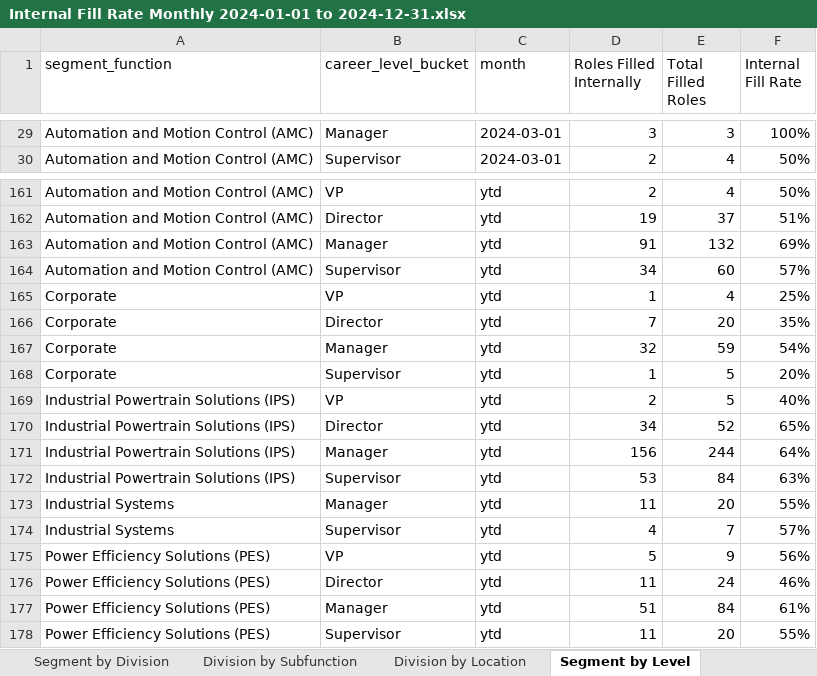
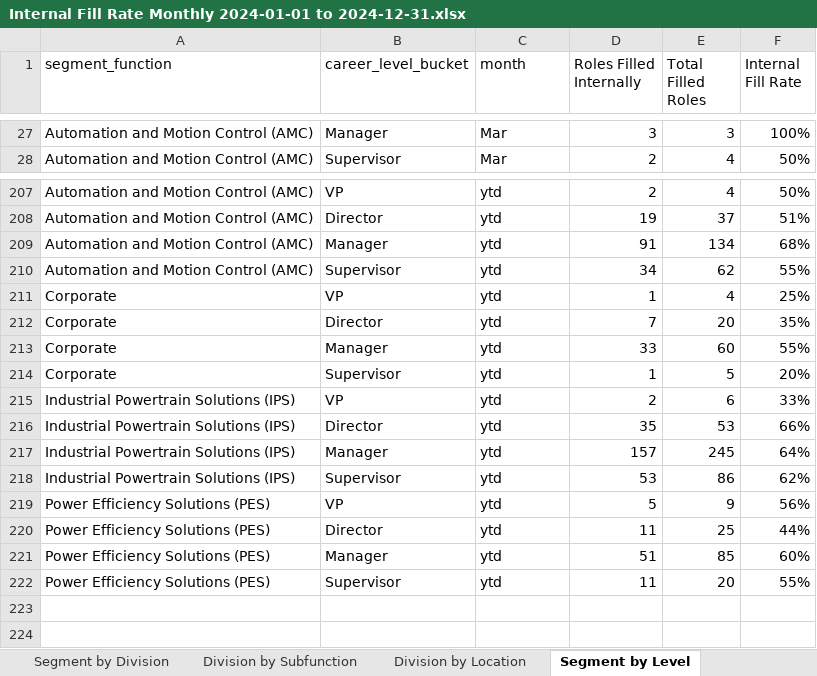
Before and after one commit to jeagleso/2025_Core-Value-Drivers_Reporting, an Excel workbook: outputs/Internal Fill Rate Monthly 2024-01-01 to 2024-12-31.xlsx, sheet Segment by Level, drawn as a sheet; only a part is shown, gaps mark what is left out; values as stored, in another font and other column widths than the file's, no borders; table styles not drawn; removed rows and columns are numbered as before the commit, all else as after; the diff covers the shown part only; the diff names each change by its address in the sheet, - before the commit and + after, or states it on an @@ line.

```diff
--- a/outputs/Internal Fill Rate Monthly 2024-01-01 to 2024-12-31.xlsx (sheet Segment by Level)
+++ b/outputs/Internal Fill Rate Monthly 2024-01-01 to 2024-12-31.xlsx (sheet Segment by Level)
-C27:C28 (month): 2024-03-01
+C27:C28 (month): Mar
-E209 (Total Filled Roles): 132
+E209 (Total Filled Roles): 134
-F209 (Internal Fill Rate): 69%
+F209 (Internal Fill Rate): 68%
-E210 (Total Filled Roles): 60
+E210 (Total Filled Roles): 62
-F210 (Internal Fill Rate): 57%
+F210 (Internal Fill Rate): 55%
-D213 (Roles Filled Internally): 32
+D213 (Roles Filled Internally): 33
-E213 (Total Filled Roles): 59
+E213 (Total Filled Roles): 60
-F213 (Internal Fill Rate): 54%
+F213 (Internal Fill Rate): 55%
-E215 (Total Filled Roles): 5
+E215 (Total Filled Roles): 6
-F215 (Internal Fill Rate): 40%
+F215 (Internal Fill Rate): 33%
-D216 (Roles Filled Internally): 34
+D216 (Roles Filled Internally): 35
-E216 (Total Filled Roles): 52
+E216 (Total Filled Roles): 53
-F216 (Internal Fill Rate): 65%
+F216 (Internal Fill Rate): 66%
-D217 (Roles Filled Internally): 156
+D217 (Roles Filled Internally): 157
-E217 (Total Filled Roles): 244
+E217 (Total Filled Roles): 245
-E218 (Total Filled Roles): 84
+E218 (Total Filled Roles): 86
-F218 (Internal Fill Rate): 63%
+F218 (Internal Fill Rate): 62%
-row 173: Industrial Systems | Manager | ytd | 11 | 20 | 55%
-row 174: Industrial Systems | Supervisor | ytd | 4 | 7 | 57%
-E220 (Total Filled Roles): 24
+E220 (Total Filled Roles): 25
-F220 (Internal Fill Rate): 46%
+F220 (Internal Fill Rate): 44%
-E221 (Total Filled Roles): 84
+E221 (Total Filled Roles): 85
-F221 (Internal Fill Rate): 61%
+F221 (Internal Fill Rate): 60%
```
Also changed, not shown: other rows of this sheet, sheet Division by Location, sheet Division by Subfunction, sheet Segment by Division, sheet Data Details, sheet Segment, sheet Enterprise by Level, 1 more sheet, 1 other file.
